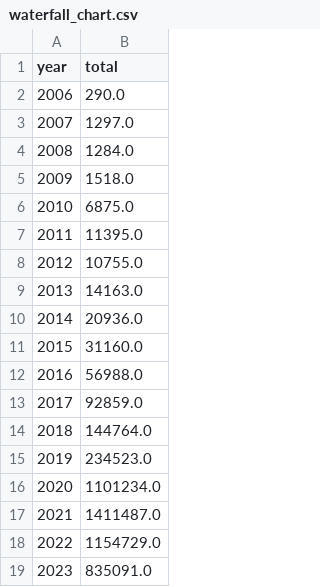
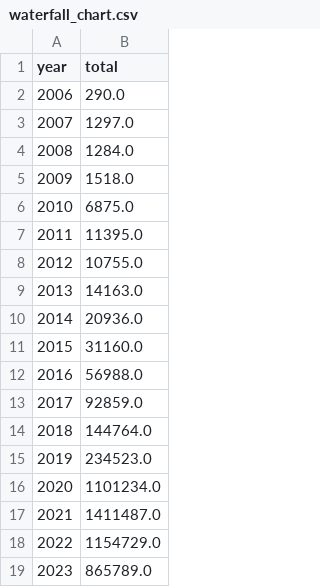
Before and after one commit to ECHODataTeam/ECHODataTeam, a CSV file: waterfall_chart.csv, drawn as a sheet.

Commit message:
Update waterfall chart attendance.

```diff
--- a/waterfall_chart.csv
+++ b/waterfall_chart.csv
@@ -18,2 +18,2 @@ year,total
 2022,1154729.0
-2023,835091.0
+2023,865789.0
```
